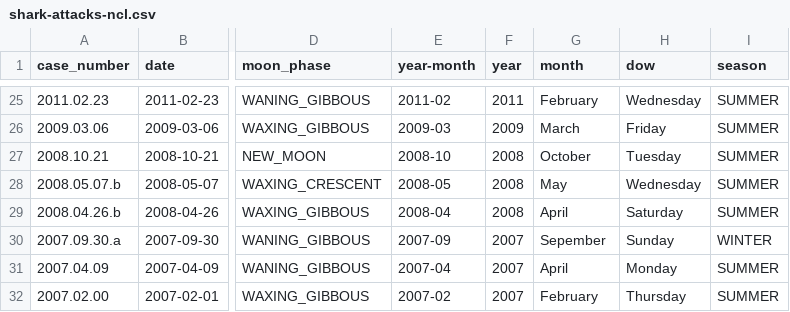
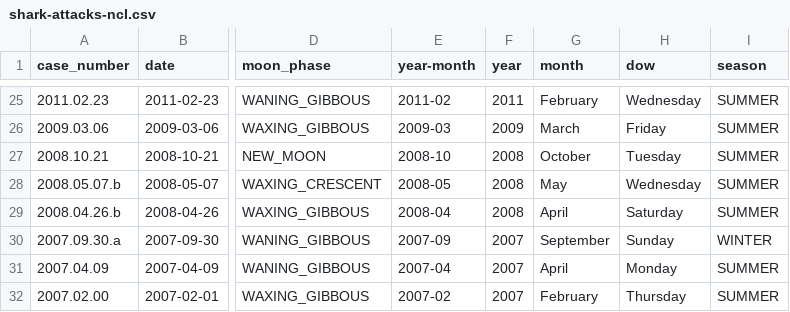
Before and after one commit to adriens/odata-ncl, a CSV file: data/shark-attacks/shark-attacks-ncl.csv, drawn as a sheet; only a part is shown, gaps mark what is left out; the diff names each change by its address in the sheet, - before the commit and + after, or states it on an @@ line.

Commit message:
Typo

```diff
--- a/data/shark-attacks/shark-attacks-ncl.csv
+++ b/data/shark-attacks/shark-attacks-ncl.csv
-G30 (month): Sepember
+G30 (month): September
```
